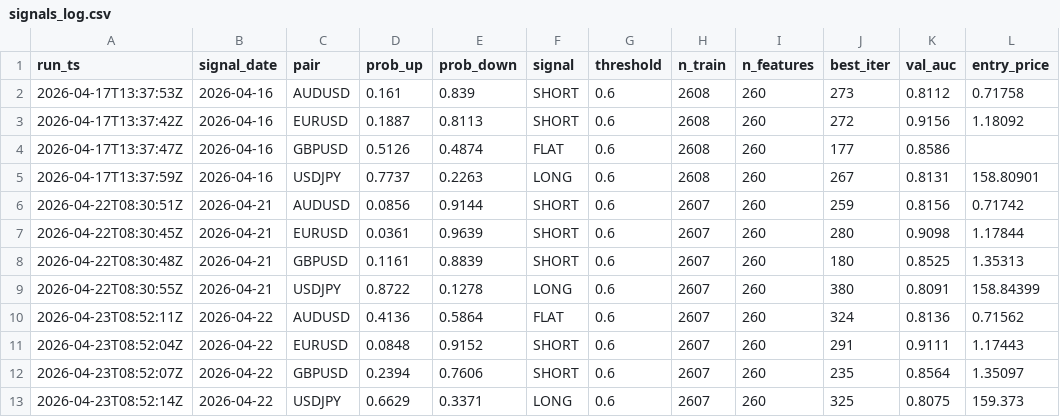
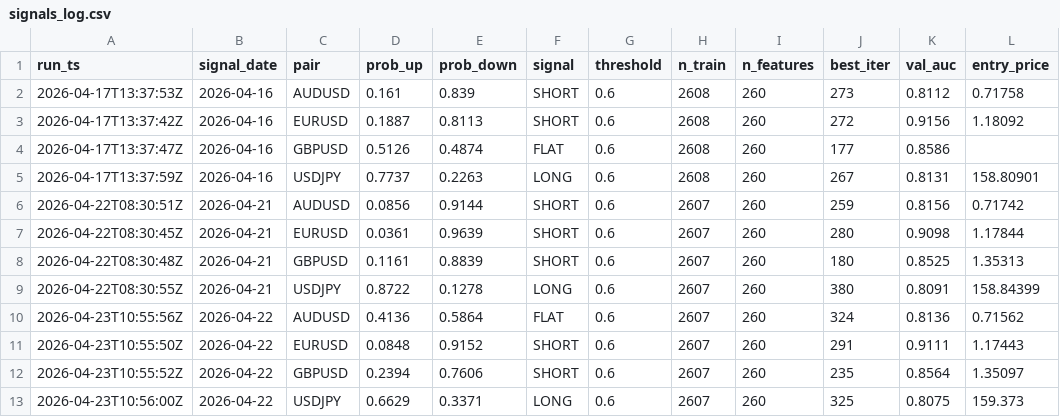
Before and after one commit to diego46watt/trading-signals, a CSV file: signals_log.csv, drawn as a sheet; only a part is shown; the diff names each change by its address in the sheet, - before the commit and + after, or states it on an @@ line.

Commit message:
signal: 2026-04-23 — update results + new signals [skip ci]

```diff
--- a/signals_log.csv
+++ b/signals_log.csv
-A10 (run_ts): 2026-04-23T08:52:11Z
+A10 (run_ts): 2026-04-23T10:55:56Z
-A11 (run_ts): 2026-04-23T08:52:04Z
+A11 (run_ts): 2026-04-23T10:55:50Z
-A12 (run_ts): 2026-04-23T08:52:07Z
+A12 (run_ts): 2026-04-23T10:55:52Z
-A13 (run_ts): 2026-04-23T08:52:14Z
+A13 (run_ts): 2026-04-23T10:56:00Z
```
